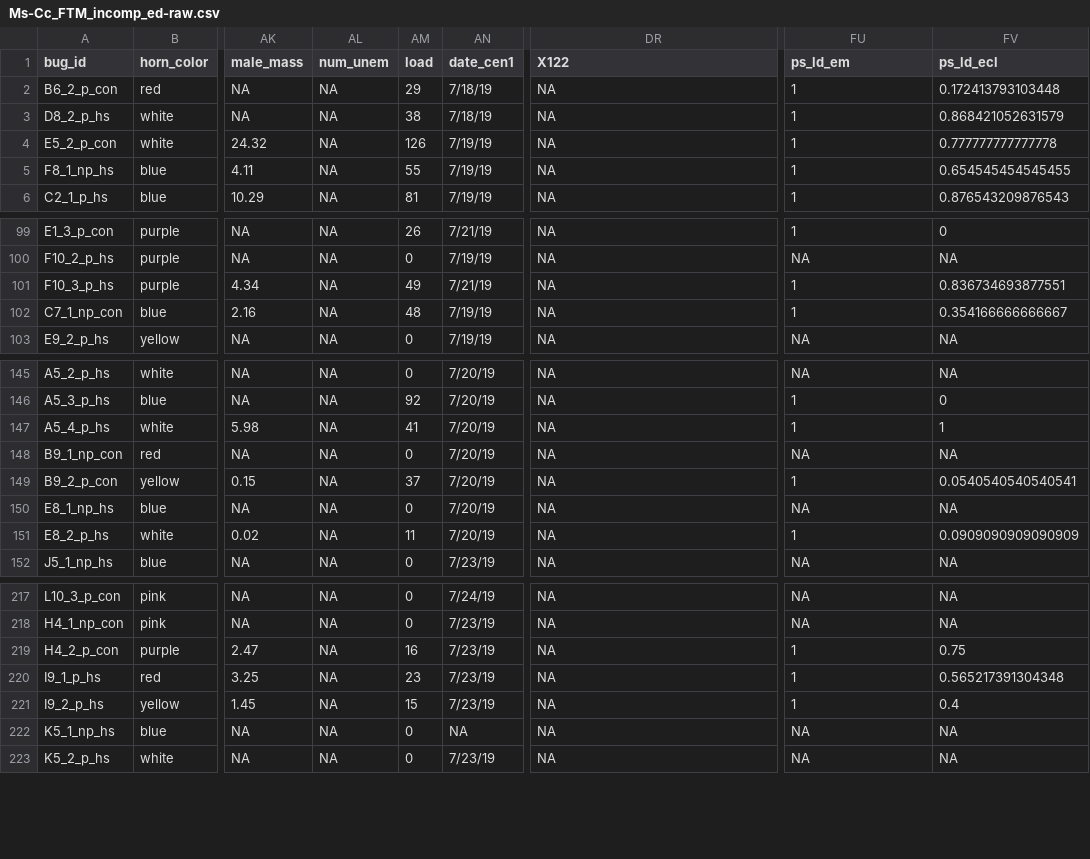
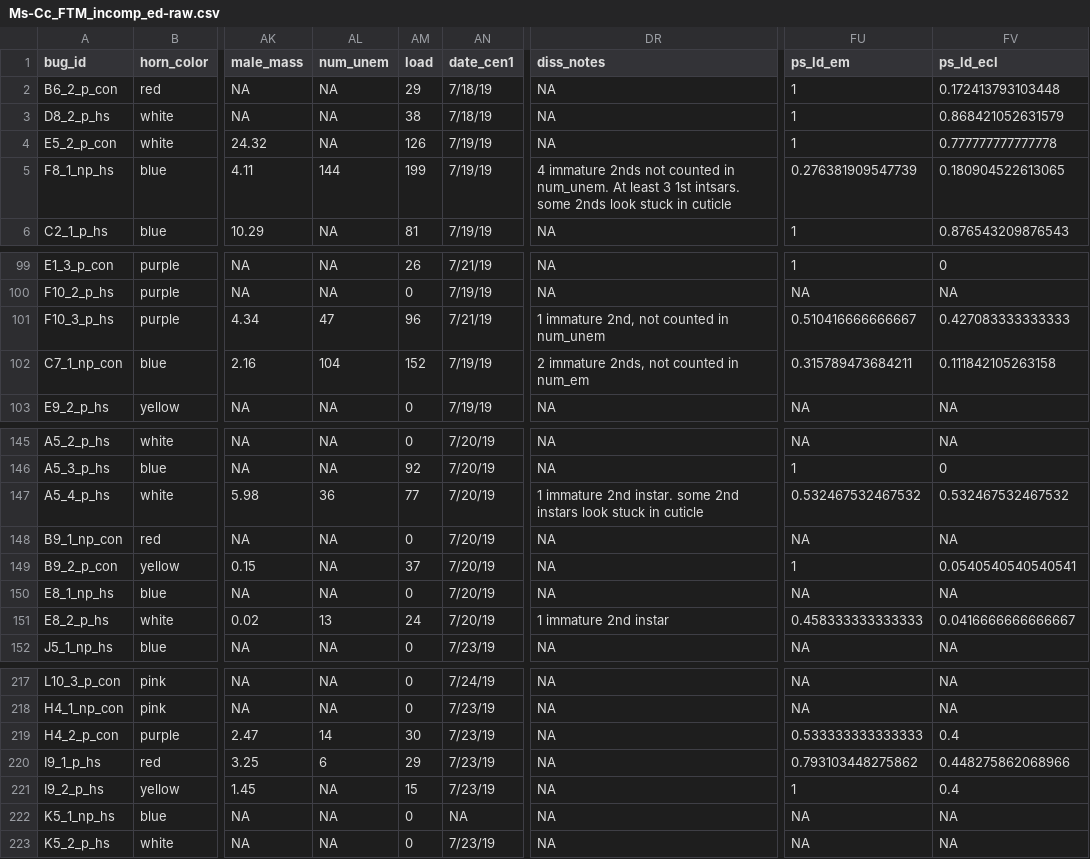
Before and after one commit to melmoore/Ms-Cc_field_temp_manip, a CSV file: data/Ms-Cc_FTM_incomp_ed-raw.csv, drawn as a sheet; only a part is shown, gaps mark what is left out; the diff covers the shown part only; the diff names each change by its address in the sheet, - before the commit and + after, or states it on an @@ line.

```diff
--- a/data/Ms-Cc_FTM_incomp_ed-raw.csv
+++ b/data/Ms-Cc_FTM_incomp_ed-raw.csv
-DR1: X122
+DR1: diss_notes
-AL5 (num_unem): NA
+AL5 (num_unem): 144
-AM5 (load): 55
+AM5 (load): 199
-DR5 (diss_notes): NA
+DR5 (diss_notes): 4 immature 2nds not counted in num_unem. At least 3 1st intsars. some 2nds look stuck in cuticle
-FU5 (ps_ld_em): 1
+FU5 (ps_ld_em): 0.276381909547739
-FV5 (ps_ld_ecl): 0.654545454545455
+FV5 (ps_ld_ecl): 0.180904522613065
-AL101 (num_unem): NA
+AL101 (num_unem): 47
-AM101 (load): 49
+AM101 (load): 96
-DR101 (diss_notes): NA
+DR101 (diss_notes): 1 immature 2nd, not counted in num_unem
-FU101 (ps_ld_em): 1
+FU101 (ps_ld_em): 0.510416666666667
-FV101 (ps_ld_ecl): 0.836734693877551
+FV101 (ps_ld_ecl): 0.427083333333333
-AL102 (num_unem): NA
+AL102 (num_unem): 104
-AM102 (load): 48
+AM102 (load): 152
-DR102 (diss_notes): NA
+DR102 (diss_notes): 2 immature 2nds, not counted in num_em
-FU102 (ps_ld_em): 1
+FU102 (ps_ld_em): 0.315789473684211
-FV102 (ps_ld_ecl): 0.354166666666667
+FV102 (ps_ld_ecl): 0.111842105263158
-AL147 (num_unem): NA
+AL147 (num_unem): 36
-AM147 (load): 41
+AM147 (load): 77
-DR147 (diss_notes): NA
+DR147 (diss_notes): 1 immature 2nd instar. some 2nd instars look stuck in cuticle
-FU147 (ps_ld_em): 1
+FU147 (ps_ld_em): 0.532467532467532
-FV147 (ps_ld_ecl): 1
+FV147 (ps_ld_ecl): 0.532467532467532
-AL151 (num_unem): NA
+AL151 (num_unem): 13
-AM151 (load): 11
+AM151 (load): 24
-DR151 (diss_notes): NA
+DR151 (diss_notes): 1 immature 2nd instar
-FU151 (ps_ld_em): 1
+FU151 (ps_ld_em): 0.458333333333333
-FV151 (ps_ld_ecl): 0.0909090909090909
+FV151 (ps_ld_ecl): 0.0416666666666667
-AL219 (num_unem): NA
+AL219 (num_unem): 14
-AM219 (load): 16
+AM219 (load): 30
-FU219 (ps_ld_em): 1
+FU219 (ps_ld_em): 0.533333333333333
-FV219 (ps_ld_ecl): 0.75
+FV219 (ps_ld_ecl): 0.4
-AL220 (num_unem): NA
+AL220 (num_unem): 6
-AM220 (load): 23
+AM220 (load): 29
-FU220 (ps_ld_em): 1
+FU220 (ps_ld_em): 0.793103448275862
-FV220 (ps_ld_ecl): 0.565217391304348
+FV220 (ps_ld_ecl): 0.448275862068966
```
Also changed, not shown: 150 edited cells elsewhere in this file, data/Ms-Cc_FTM_incomp_clean.csv, 1 other file.
